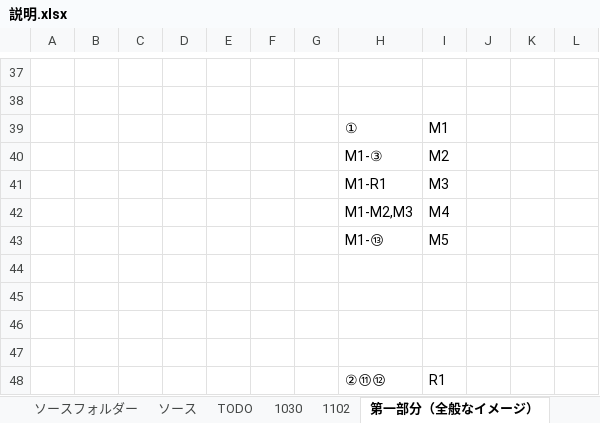
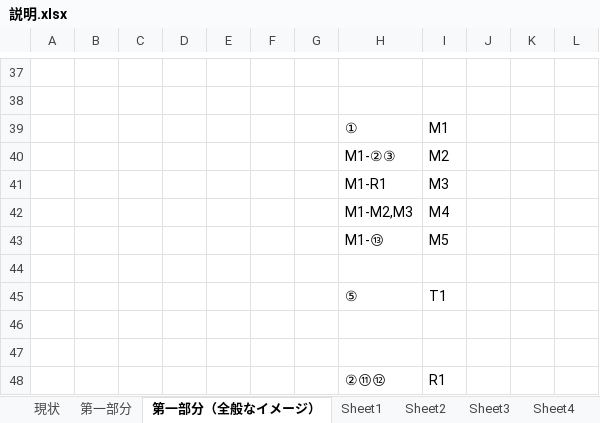
Before and after one commit to brussliu/smartinfo2, an Excel workbook: OTHERS/DOC/説明.xlsx, sheet 第一部分（全般なイメージ）, drawn as a sheet; only a part is shown, gaps mark what is left out; values as stored, in another font and other column widths than the file's, no borders; charts and pictures not drawn; the diff names each change by its address in the sheet, - before the commit and + after, or states it on an @@ line.

```diff
--- a/OTHERS/DOC/説明.xlsx (sheet 第一部分（全般なイメージ）)
+++ b/OTHERS/DOC/説明.xlsx (sheet 第一部分（全般なイメージ）)
-sheet tab: ソースフォルダー
-sheet tab: ソース
-sheet tab: TODO
-sheet tab: 1030
-sheet tab: 1102
+sheet tab: Sheet4
-H40: M1-③
+H40: M1-②③
-row 45: (empty)
+row 45:  |  |  |  |  |  |  | ⑤ | T1
```
Also changed, not shown: sheet Sheet1, charts or pictures.
